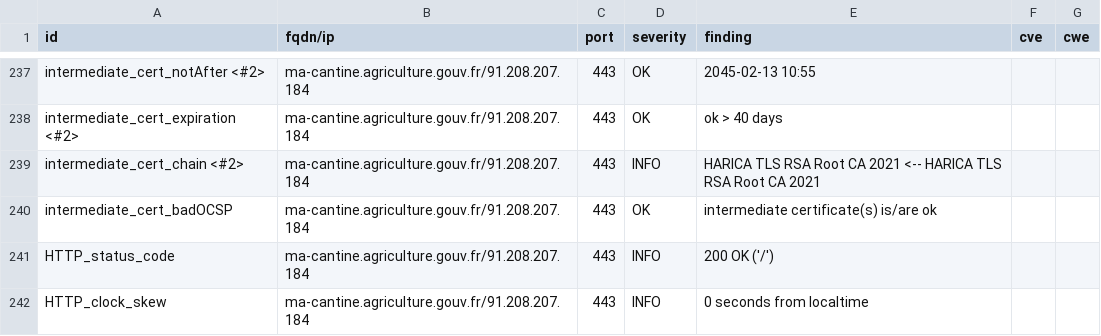
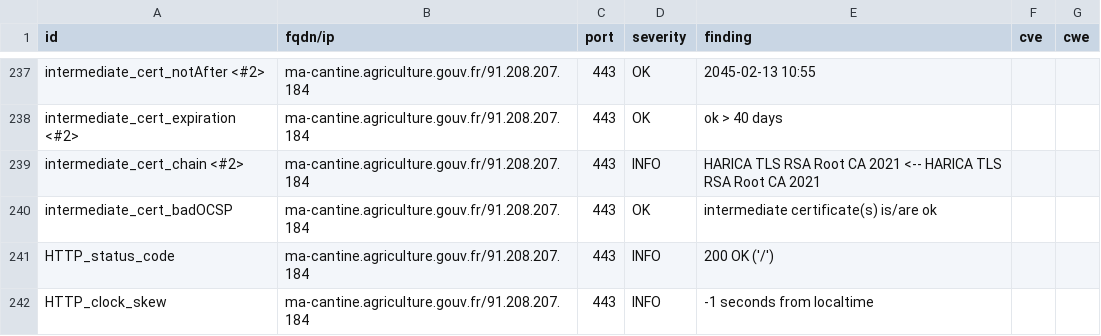
Before and after one commit to incubateur-agriculture/dashlord, a CSV file: results/aHR0cHM6Ly9tYS1jYW50aW5lLmFncmljdWx0dXJlLmdvdXYuZnI=/testssl.csv, drawn as a sheet; only a part is shown, gaps mark what is left out; the diff covers the shown part only.

```diff
--- a/results/aHR0cHM6Ly9tYS1jYW50aW5lLmFncmljdWx0dXJlLmdvdXYuZnI=/testssl.csv
+++ b/results/aHR0cHM6Ly9tYS1jYW50aW5lLmFncmljdWx0dXJlLmdvdXYuZnI=/testssl.csv
@@ -241,2 +241,2 @@
 "HTTP_status_code","ma-cantine.agriculture.gouv.fr/91.208.207.184","443","INFO","200 OK ('/')","",""
-"HTTP_clock_skew","ma-cantine.agriculture.gouv.fr/91.208.207.184","443","INFO","0 seconds from localtime","",""
+"HTTP_clock_skew","ma-cantine.agriculture.gouv.fr/91.208.207.184","443","INFO","-1 seconds from localtime","",""
```
Also changed, not shown: 8 edited cells elsewhere in this file, 16 other files.
